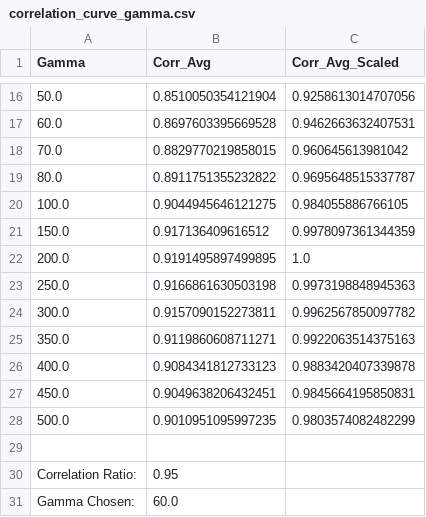
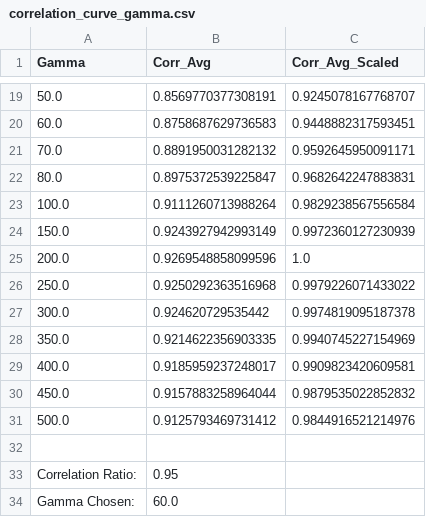
Before and after one commit to pinellolab/CRISPR-SURF, a CSV file: SURF/web_app/precomputed/Fulco_2016/SURF_result/correlation_curve_gamma.csv, drawn as a sheet; only a part is shown, gaps mark what is left out; the diff covers the shown part only.

```diff
--- a/SURF/web_app/precomputed/Fulco_2016/SURF_result/correlation_curve_gamma.csv
+++ b/SURF/web_app/precomputed/Fulco_2016/SURF_result/correlation_curve_gamma.csv
@@ -16,14 +19,14 @@ Gamma,Corr_Avg,Corr_Avg_Scaled
-50.0,0.8510050354121904,0.9258613014707056
-60.0,0.8697603395669528,0.9462663632407531
-70.0,0.8829770219858015,0.960645613981042
-80.0,0.8911751355232822,0.9695648515337787
-100.0,0.9044945646121275,0.984055886766105
-150.0,0.917136409616512,0.9978097361344359
-200.0,0.9191495897499895,1.0
-250.0,0.9166861630503198,0.9973198848945363
-300.0,0.9157090152273811,0.9962567850097782
-350.0,0.9119860608711271,0.9922063514375163
-400.0,0.9084341812733123,0.9883420407339878
-450.0,0.9049638206432451,0.9845664195850831
-500.0,0.9010951095997235,0.9803574082482299
+50.0,0.8569770377308191,0.9245078167768707
+60.0,0.8758687629736583,0.9448882317593451
+70.0,0.8891950031282132,0.9592645950091171
+80.0,0.8975372539225847,0.9682642247883831
+100.0,0.9111260713988264,0.9829238567556584
+150.0,0.9243927942993149,0.9972360127230939
+200.0,0.9269548858099596,1.0
+250.0,0.9250292363516968,0.9979226071433022
+300.0,0.924620729535442,0.9974819095187378
+350.0,0.9214622356903335,0.9940745227154969
+400.0,0.9185959237248017,0.9909823420609581
+450.0,0.9157883258964044,0.9879535022852832
+500.0,0.9125793469731412,0.9844916521214976
 
```
Also changed, not shown: 4 added rows, 1 removed row and 26 edited cells elsewhere in this file, SURF/web_app/precomputed/Canver_2015/SURF_result/correlation_curve_gamma.csv, SURF/web_app/precomputed/Canver_2015/SURF_result/significant_regions.csv, 20 other files.
